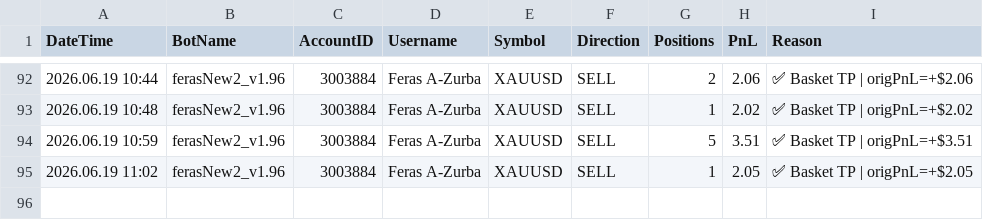
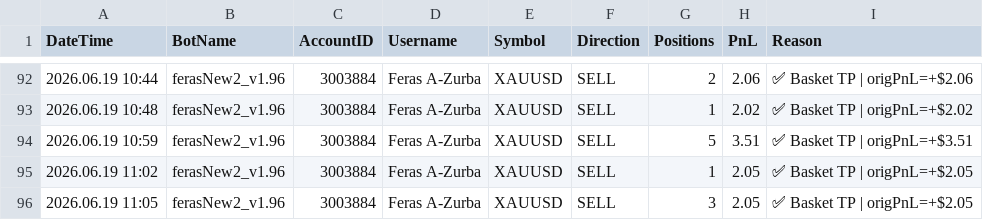
Before and after one commit to ffzurba/trading-signals, a CSV file: trades_log.csv, drawn as a sheet; only a part is shown, gaps mark what is left out; the diff names each change by its address in the sheet, - before the commit and + after, or states it on an @@ line.

Commit message:
Trade PnL=2.05 acc=3003884 2026.06.19 11:05

```diff
--- a/trades_log.csv
+++ b/trades_log.csv
+row 96: 2026.06.19 11:05 | ferasNew2_v1.96 | 3003884 | Feras A-Zurba | XAUUSD | SELL | 3 | 2.05 | ✅ Basket TP | origPnL=+$2.05
```
